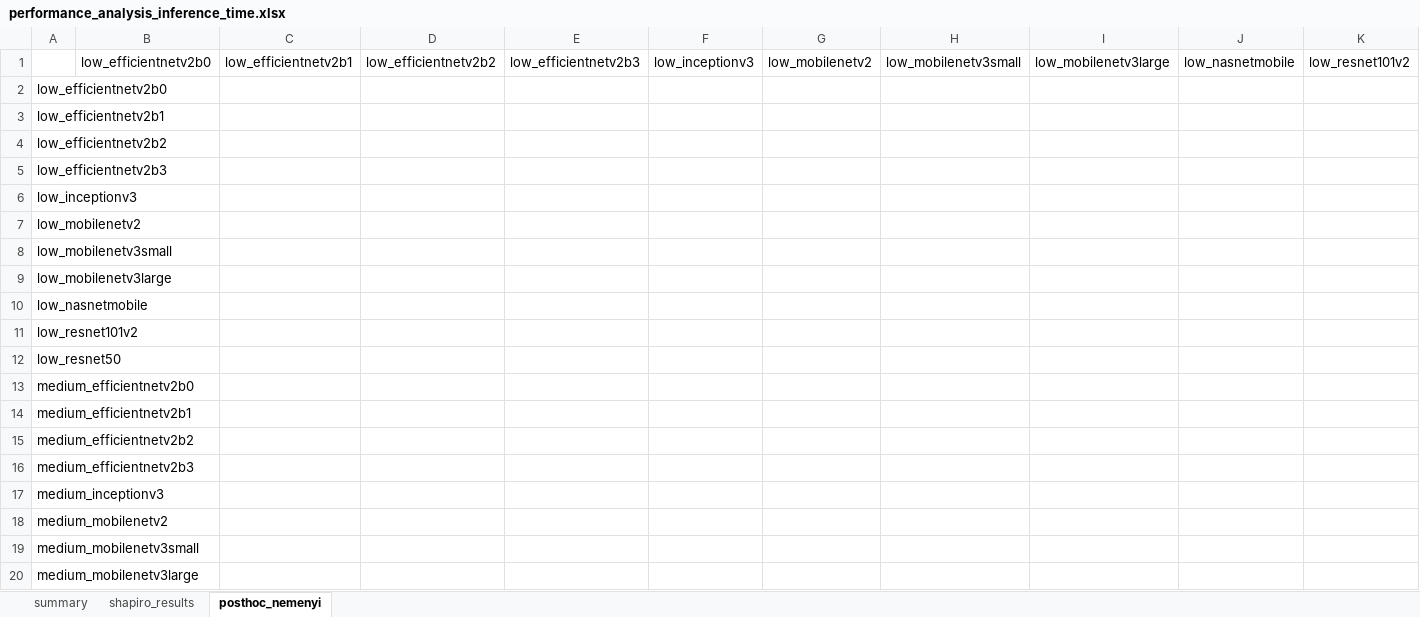
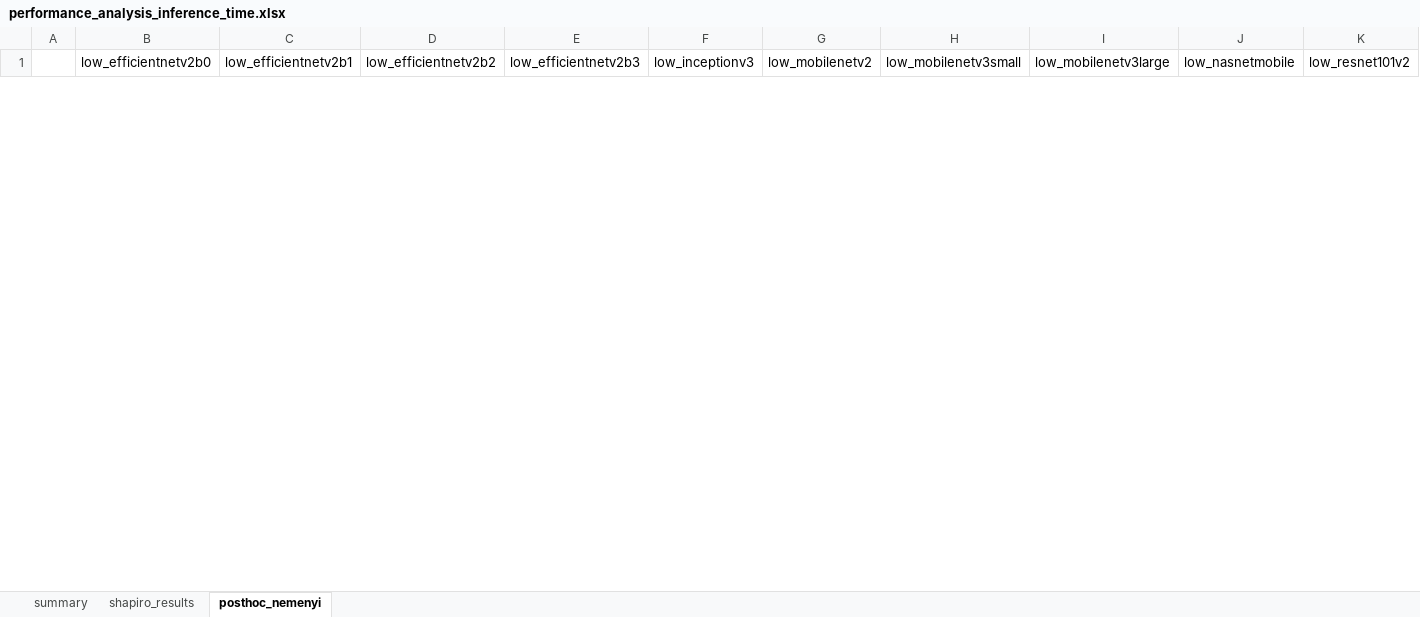
Before and after one commit to watinha/deepsweeds-statistics, an Excel workbook: resultados/performance_analysis_inference_time.xlsx, sheet posthoc_nemenyi, drawn as a sheet; only a part is shown; values as stored, in another font and other column widths than the file's, no borders; removed rows and columns are numbered as before the commit, all else as after; rows hold the shown columns only; the diff covers the shown part only; the diff names each change by its address in the sheet, - before the commit and + after, or states it on an @@ line.

```diff
--- a/resultados/performance_analysis_inference_time.xlsx (sheet posthoc_nemenyi)
+++ b/resultados/performance_analysis_inference_time.xlsx (sheet posthoc_nemenyi)
-row 2: low_efficientnetv2b0
-row 3: low_efficientnetv2b1
-row 4: low_efficientnetv2b2
-row 5: low_efficientnetv2b3
-row 6: low_inceptionv3
-row 7: low_mobilenetv2
-row 8: low_mobilenetv3small
-row 9: low_mobilenetv3large
-row 10: low_nasnetmobile
-row 11: low_resnet101v2
-row 12: low_resnet50
-row 13: medium_efficientnetv2b0
-row 14: medium_efficientnetv2b1
-row 15: medium_efficientnetv2b2
-row 16: medium_efficientnetv2b3
-row 17: medium_inceptionv3
-row 18: medium_mobilenetv2
-row 19: medium_mobilenetv3small
-row 20: medium_mobilenetv3large
```
Also changed, not shown: 33 added rows and 14 removed rows elsewhere in this sheet, resultados/performance_analysis_pss_peak.xlsx, 1 other file.
